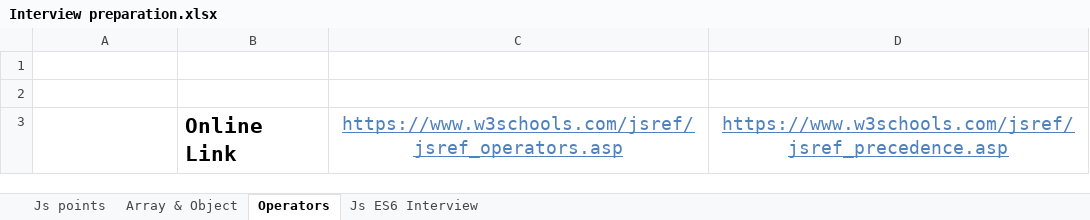
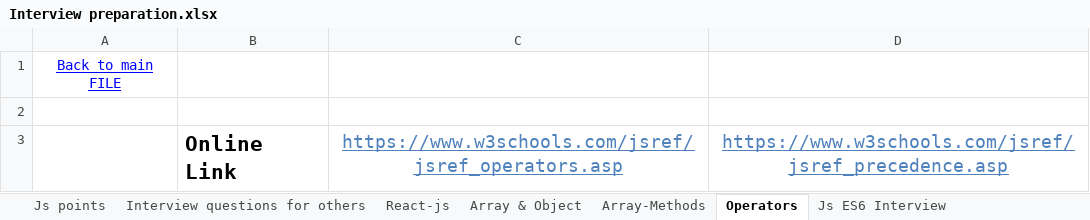
Before and after one commit to Mohd-Imad/Documentation, an Excel workbook: Interview preparation.xlsx, sheet Operators, drawn as a sheet; values as stored, in another font and other column widths than the file's, no borders; charts and pictures not drawn; the diff names each change by its address in the sheet, - before the commit and + after, or states it on an @@ line.

```diff
--- a/Interview preparation.xlsx (sheet Operators)
+++ b/Interview preparation.xlsx (sheet Operators)
+sheet tab: Interview questions for others
+sheet tab: React-js
+sheet tab: Array-Methods
-A1: (empty)
+A1: Back to main FILE
```
Also changed, not shown: sheet Js points, sheet Array & Object.
